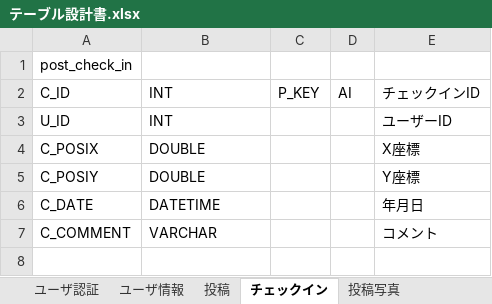
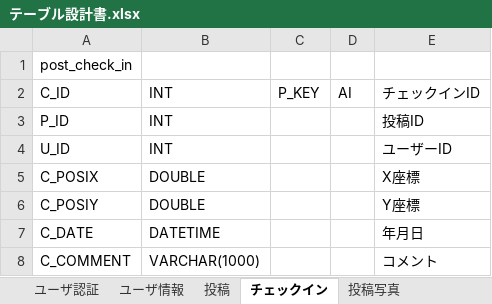
Before and after one commit to tarukenlabo/2015_11_willands, an Excel workbook: doc/23_プログラム設計/テーブル設計書.xlsx, sheet チェックイン, drawn as a sheet; values as stored, in another font and other column widths than the file's, no borders; addresses are those after the commit; the diff names each change by its address in the sheet, - before the commit and + after, or states it on an @@ line.

```diff
--- a/doc/23_プログラム設計/テーブル設計書.xlsx (sheet チェックイン)
+++ b/doc/23_プログラム設計/テーブル設計書.xlsx (sheet チェックイン)
+row 3: P_ID | INT |  |  | 投稿ID
-B8: VARCHAR
+B8: VARCHAR(1000)
```
Also changed, not shown: sheet 投稿, sheet 投稿写真, other sheet tabs, doc/23_プログラム設計/ER図.xlsx.
